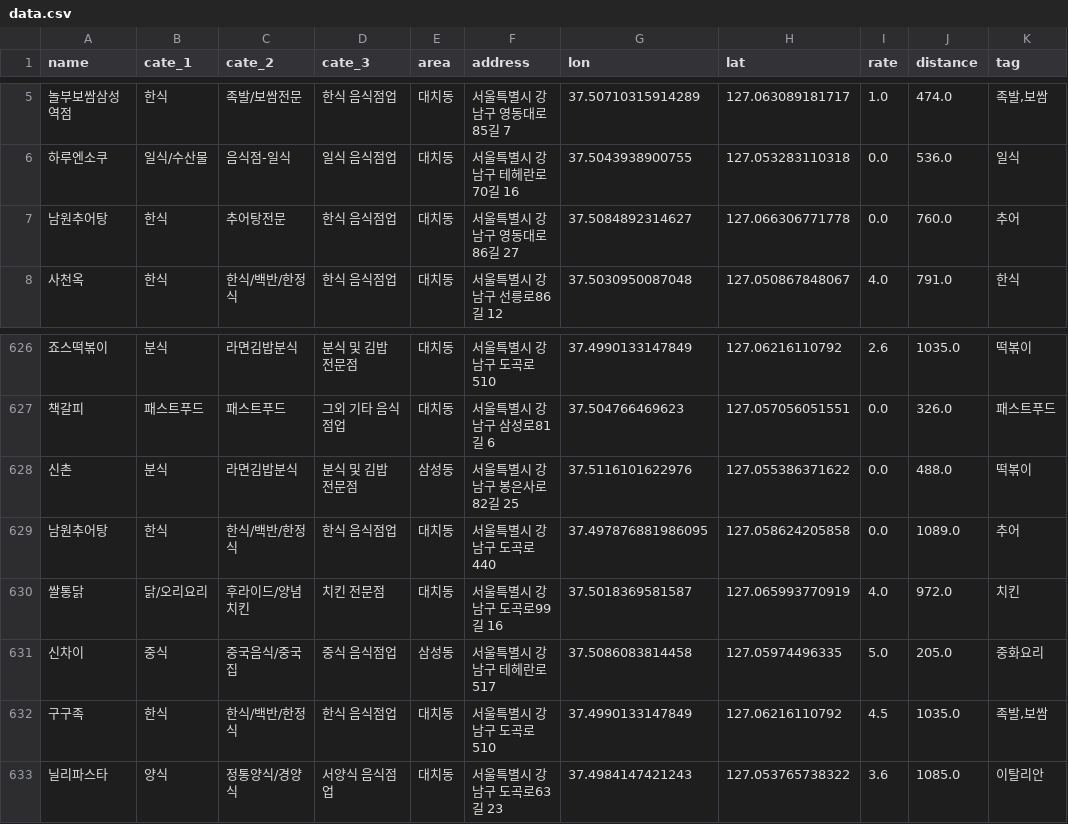
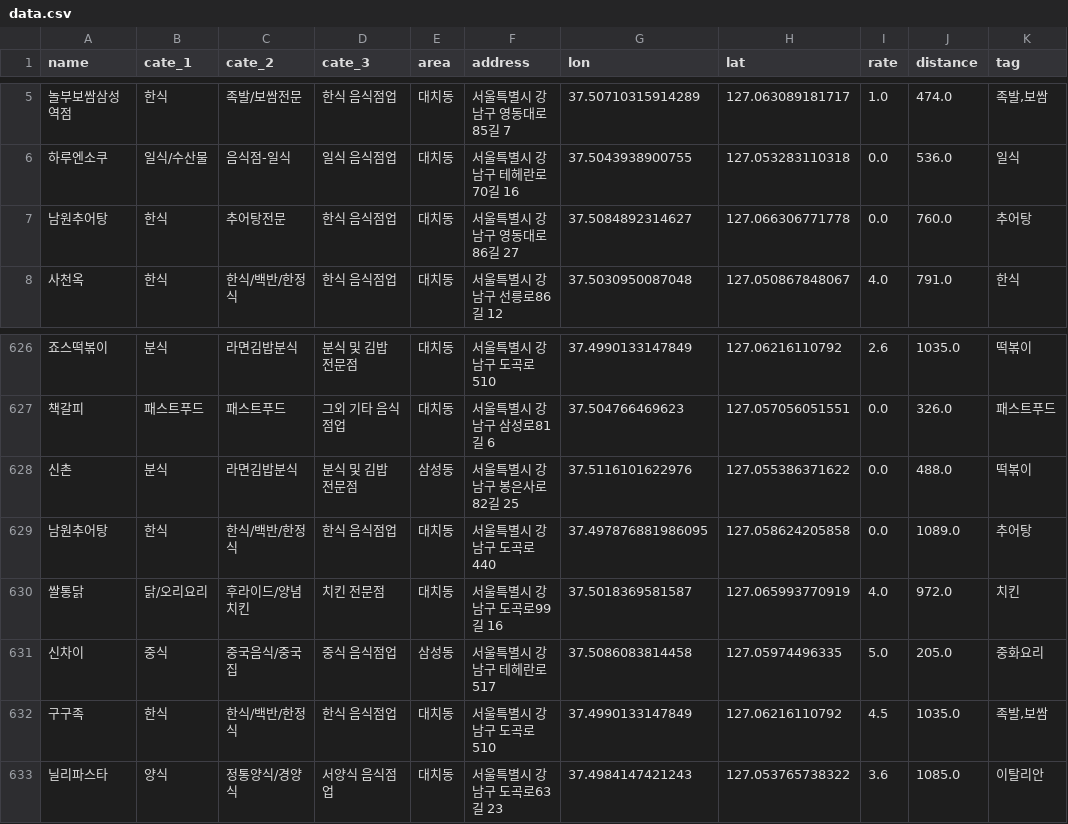
Before and after one commit to fb808/LunchMap, a CSV file: data.csv, drawn as a sheet; only a part is shown, gaps mark what is left out; the diff names each change by its address in the sheet, - before the commit and + after, or states it on an @@ line.

```diff
--- a/data.csv
+++ b/data.csv
-K7 (tag): 추어
+K7 (tag): 추어탕
-K629 (tag): 추어
+K629 (tag): 추어탕
```
Also changed, not shown: 3 other files.
